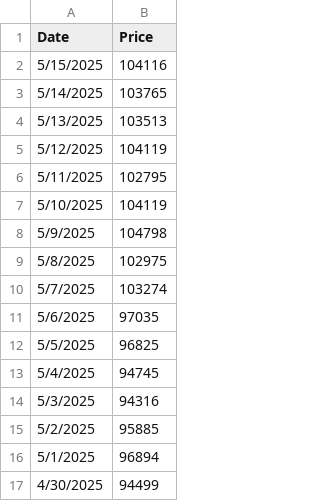
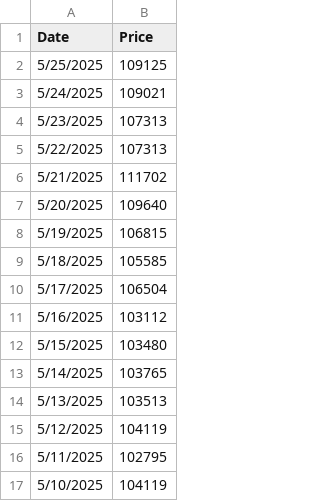
Before and after one commit to mjamiv/btc_tracker, a CSV file: historical_btc_prices.csv, drawn as a sheet; only a part is shown; the shorter side is filled out with more unchanged rows.

Commit message:
Update historical_btc_prices.csv

```diff
--- a/historical_btc_prices.csv
+++ b/historical_btc_prices.csv
@@ -1,3 +1,13 @@
 Date,Price
-5/15/2025,104116
+5/25/2025,109125
+5/24/2025,109021
+5/23/2025,107313
+5/22/2025,107313
+5/21/2025,111702
+5/20/2025,109640
+5/19/2025,106815
+5/18/2025,105585
+5/17/2025,106504
+5/16/2025,103112
+5/15/2025,103480
 5/14/2025,103765
```
